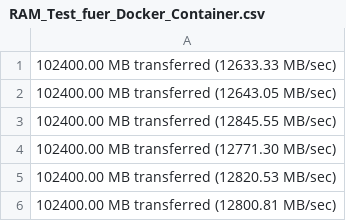
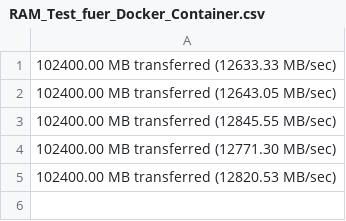
Before and after one commit to Vahel123/Abschlussarbeit, a CSV file: DataAnalyze/KomponnentenTest/Benchmark/FirecrackerContainer/RAM_Test/RAM_Test_fuer_Docker_Container.csv, drawn as a sheet; the diff names each change by its address in the sheet, - before the commit and + after, or states it on an @@ line.

Commit message:
Update Benchmark-CPU Interpretation der RAM Ergebnisse zusammengefasst

```diff
--- a/DataAnalyze/KomponnentenTest/Benchmark/FirecrackerContainer/RAM_Test/RAM_Test_fuer_Docker_Container.csv
+++ b/DataAnalyze/KomponnentenTest/Benchmark/FirecrackerContainer/RAM_Test/RAM_Test_fuer_Docker_Container.csv
-row 6: 102400.00 MB transferred (12800.81 MB/sec)
```
Also changed, not shown: 3 other files.
